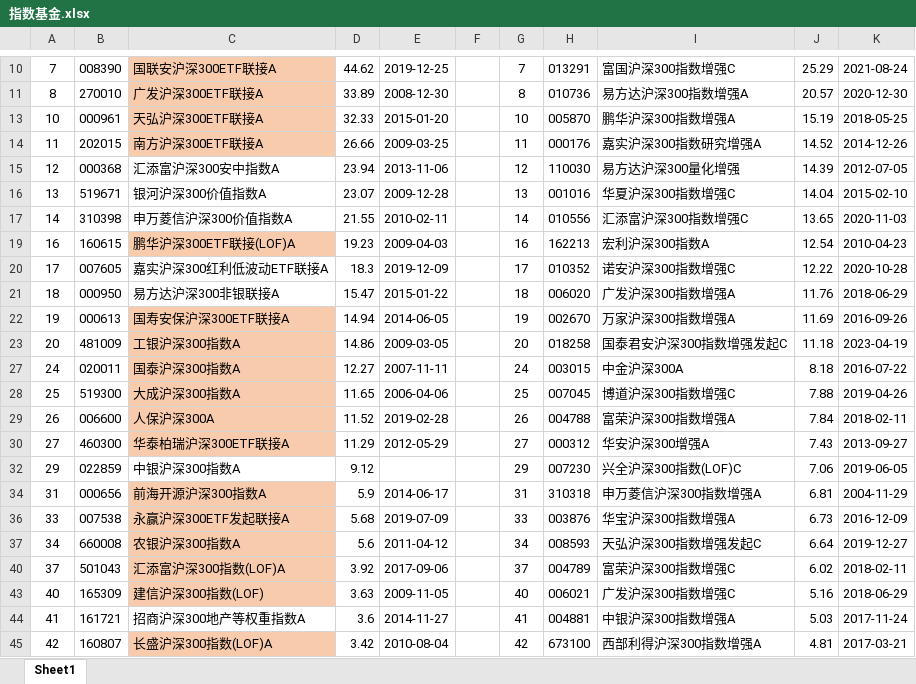
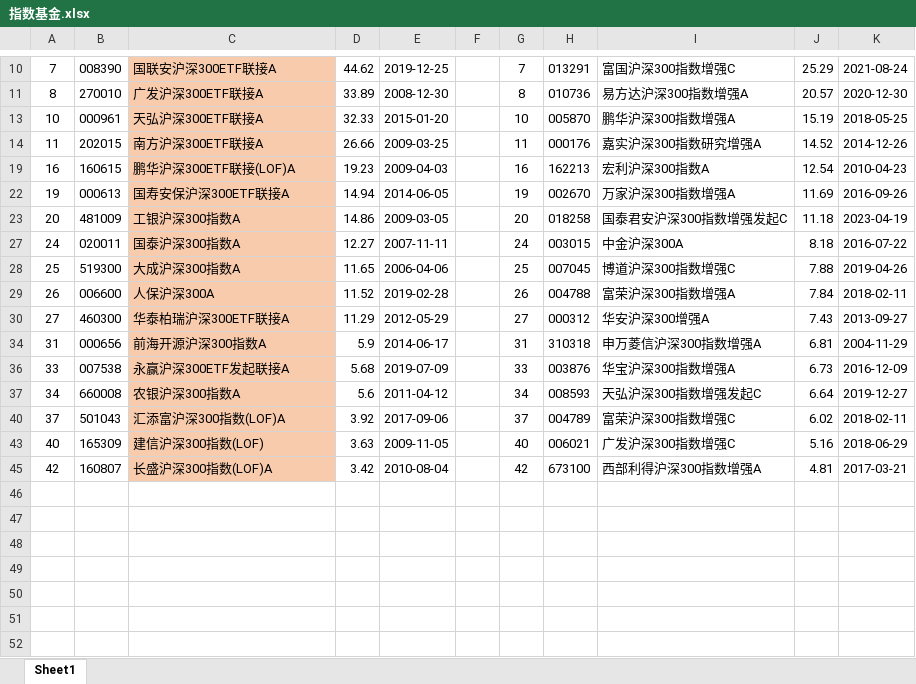
Before and after one commit to solaract/blogs, an Excel workbook: 基金/基金定投/指数基金.xlsx, sheet Sheet1, drawn as a sheet; only a part is shown, gaps mark what is left out; values as stored, in another font and other column widths than the file's, no borders; the diff names each change by its address in the sheet, - before the commit and + after, or states it on an @@ line.

```diff
--- a/基金/基金定投/指数基金.xlsx (sheet Sheet1)
+++ b/基金/基金定投/指数基金.xlsx (sheet Sheet1)
@@ row 15 hidden: 12 | 000368 | 汇添富沪深300安中指数A | 23.94 | 2013-11-06 |  | 12 | 110030 | 易方达沪深300量化增强 | 14.39 | 2012-07-05 @@
@@ row 16 hidden: 13 | 519671 | 银河沪深300价值指数A | 23.07 | 2009-12-28 |  | 13 | 001016 | 华夏沪深300指数增强C | 14.04 | 2015-02-10 @@
@@ row 17 hidden: 14 | 310398 | 申万菱信沪深300价值指数A | 21.55 | 2010-02-11 |  | 14 | 010556 | 汇添富沪深300指数增强C | 13.65 | 2020-11-03 @@
@@ row 20 hidden: 17 | 007605 | 嘉实沪深300红利低波动ETF联接A | 18.3 | 2019-12-09 |  | 17 | 010352 | 诺安沪深300指数增强C | 12.22 | 2020-10-28 @@
@@ row 21 hidden: 18 | 000950 | 易方达沪深300非银联接A | 15.47 | 2015-01-22 |  | 18 | 006020 | 广发沪深300指数增强A | 11.76 | 2018-06-29 @@
@@ row 32 hidden: 29 | 022859 | 中银沪深300指数A | 9.12 |  |  | 29 | 007230 | 兴全沪深300指数(LOF)C | 7.06 | 2019-06-05 @@
@@ row 44 hidden: 41 | 161721 | 招商沪深300地产等权重指数A | 3.6 | 2014-11-27 |  | 41 | 004881 | 中银沪深300指数增强A | 5.03 | 2017-11-24 @@
```
Also changed, not shown: 3 other files.
